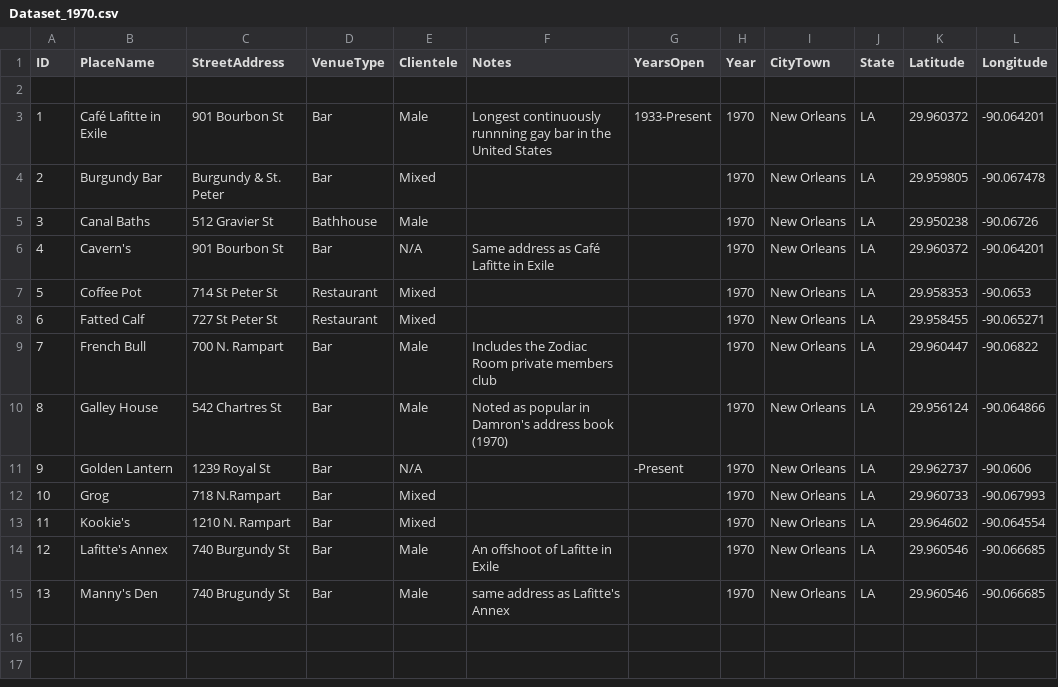
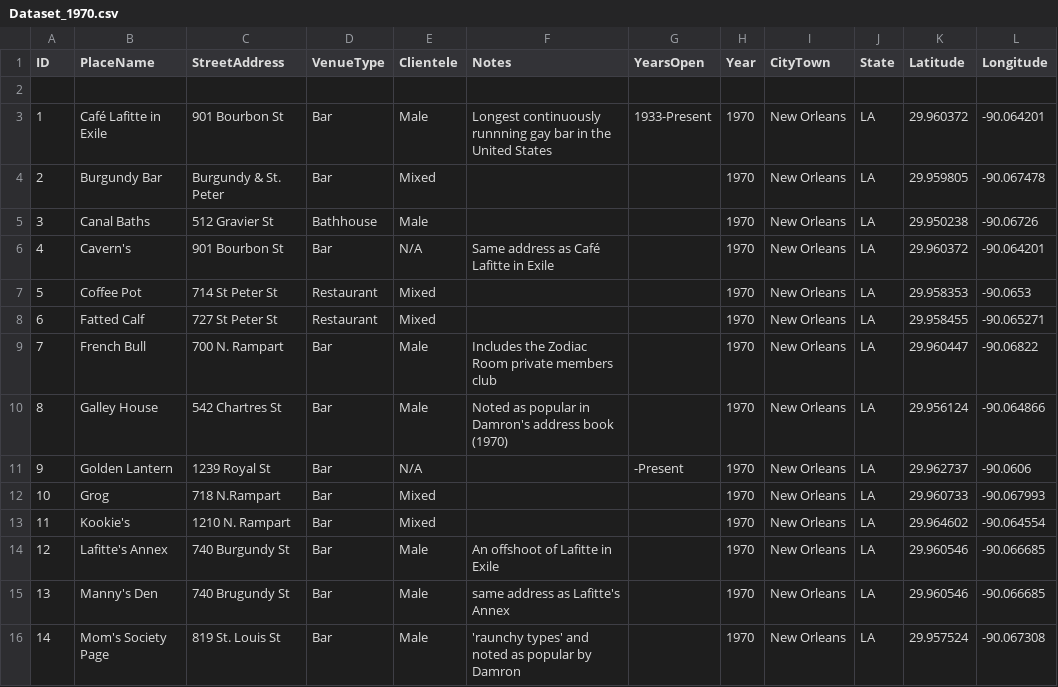
Before and after one commit to lk-345/Queer-Worldmaking, a CSV file: GeocodedDataset/Dataset_1970.csv, drawn as a sheet; the diff names each change by its address in the sheet, - before the commit and + after, or states it on an @@ line.

Commit message:
Update Dataset_1970.csv

```diff
--- a/GeocodedDataset/Dataset_1970.csv
+++ b/GeocodedDataset/Dataset_1970.csv
+row 16: 14 | Mom's Society Page | 819 St. Louis St | Bar | Male | 'raunchy types' and noted as popular by Damron |  | 1970 | New Orleans | LA | 29.957524 | -90.067308
```
